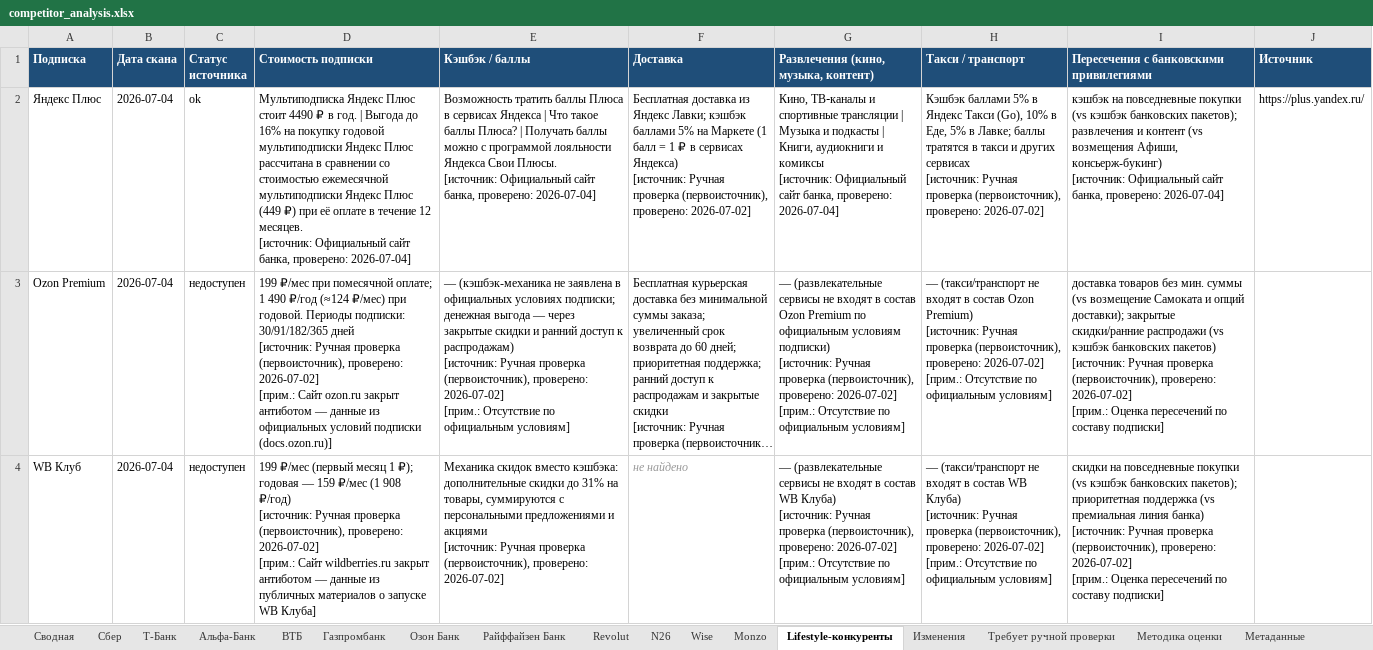
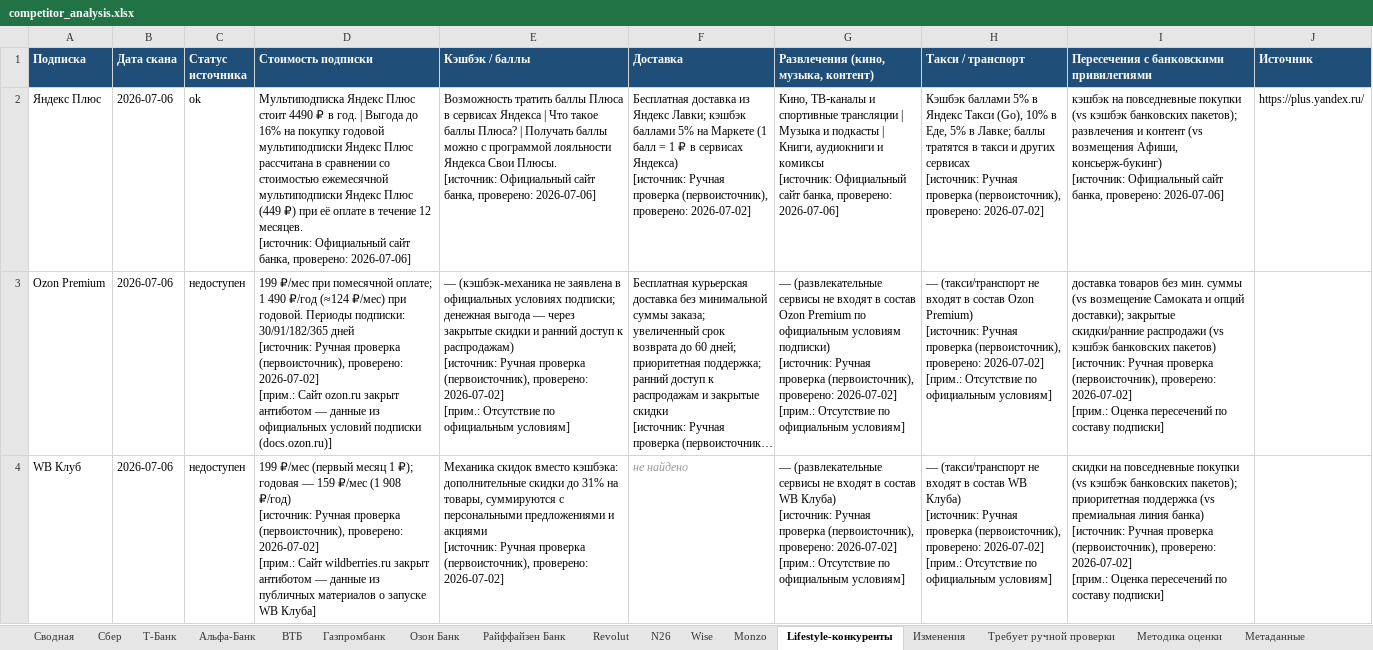
Before and after one commit to Ilya-Shmarov/bank_analyst, an Excel workbook: output/competitor_analysis.xlsx, sheet Lifestyle-конкуренты, drawn as a sheet; long unchanged cells end in …; values as stored, in another font and other column widths than the file's, no borders; the diff names each change by its address in the sheet, - before the commit and + after, or states it on an @@ line.

```diff
--- a/output/competitor_analysis.xlsx (sheet Lifestyle-конкуренты)
+++ b/output/competitor_analysis.xlsx (sheet Lifestyle-конкуренты)
-B2:B4 (Дата скана): 2026-07-04
+B2:B4 (Дата скана): 2026-07-06
-D2 (Стоимость подписки): …банка, проверено: 2026-07-04]
+D2 (Стоимость подписки): …банка, проверено: 2026-07-06]
-E2 (Кэшбэк / баллы): …банка, проверено: 2026-07-04]
+E2 (Кэшбэк / баллы): …банка, проверено: 2026-07-06]
-G2: …банка, проверено: 2026-07-04]
+G2: …банка, проверено: 2026-07-06]
-I2: …банка, проверено: 2026-07-04]
+I2: …банка, проверено: 2026-07-06]
```
Also changed, not shown: sheet Сводная, sheet Изменения, sheet ВТБ, sheet Газпромбанк, sheet Метаданные, sheet Сбер, 10 more sheets, other sheet tabs, 22 other files.
